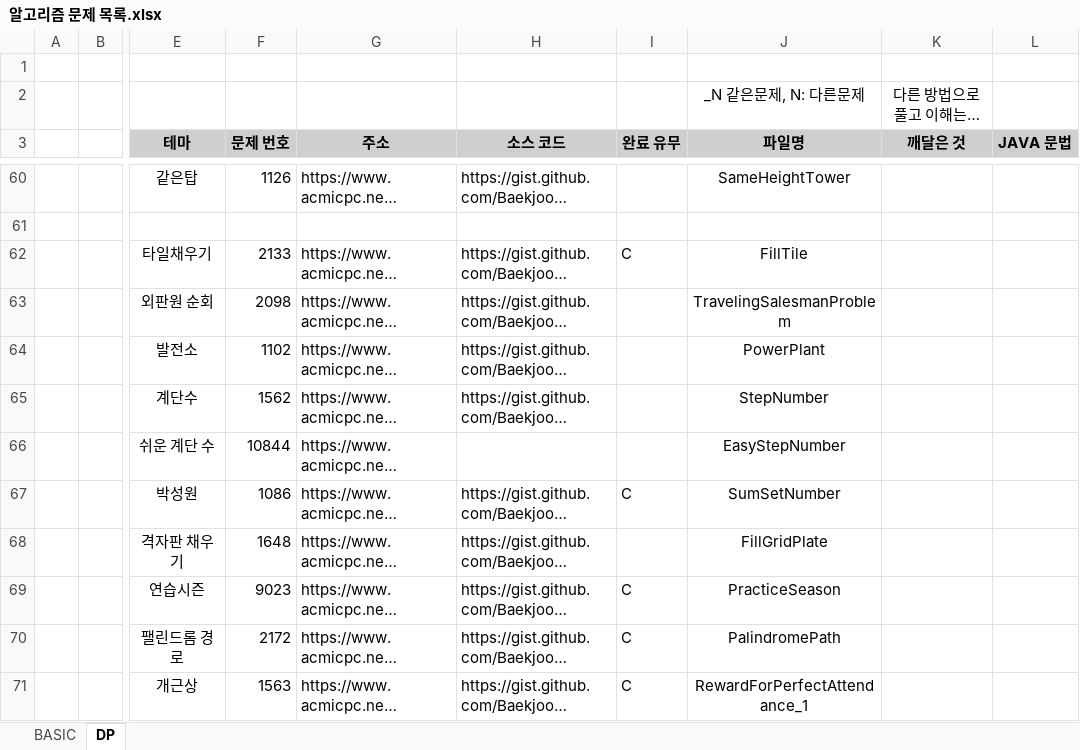
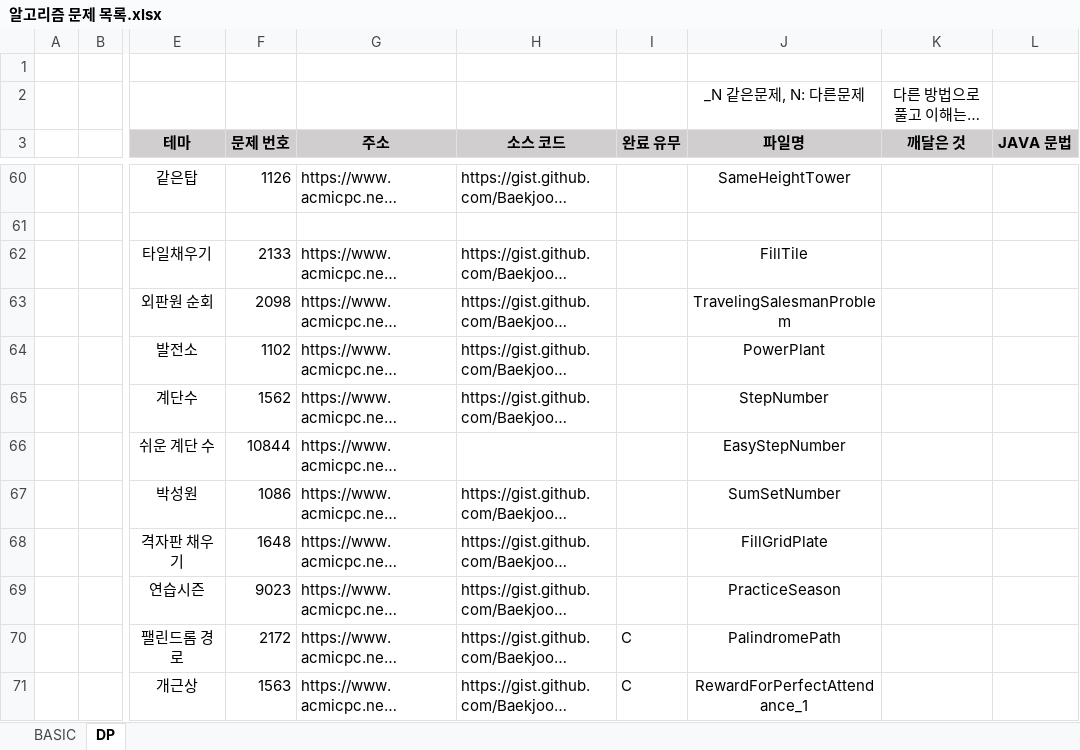
Before and after one commit to SeongJinSong/Algorithm, an Excel workbook: doc/알고리즘 문제 목록.xlsx, sheet DP, drawn as a sheet; only a part is shown, gaps mark what is left out; long unchanged cells end in …; values as stored, in another font and other column widths than the file's, no borders; the diff names each change by its address in the sheet, - before the commit and + after, or states it on an @@ line.

```diff
--- a/doc/알고리즘 문제 목록.xlsx (sheet DP)
+++ b/doc/알고리즘 문제 목록.xlsx (sheet DP)
-I62 (완료 유무): C
+I62 (완료 유무): (empty)
-I67 (완료 유무): C
+I67 (완료 유무): (empty)
-I69 (완료 유무): C
+I69 (완료 유무): (empty)
```
Also changed, not shown: 11 other files.
